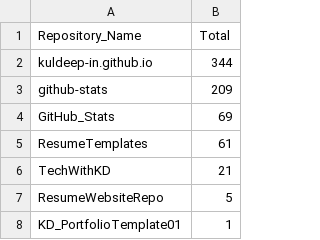
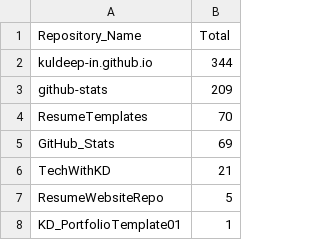
Before and after one commit to kuldeep-in/github-stats, a CSV file: Aggregated_Metric_Data/agg_views.csv, drawn as a sheet; only a part is shown.

```diff
--- a/Aggregated_Metric_Data/agg_views.csv
+++ b/Aggregated_Metric_Data/agg_views.csv
@@ -3,4 +3,4 @@ kuldeep-in.github.io,344
 github-stats,209
+ResumeTemplates,70
 GitHub_Stats,69
-ResumeTemplates,61
 TechWithKD,21
```
Also changed, not shown: Aggregated_Metric_Data/agg_unique_visits.csv, Metric_Data/unique_visits.csv, 1 other file.
